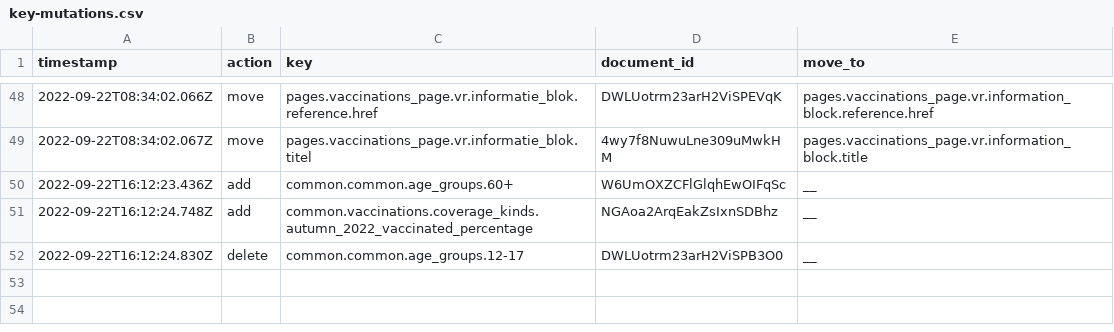
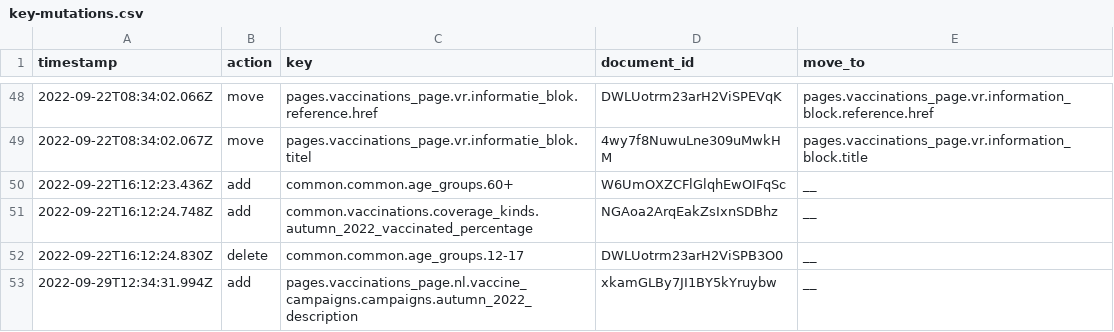
Before and after one commit to jorrikklijnsma/nl-covid19-data-dashboard, a CSV file: packages/cms/src/lokalize/key-mutations.csv, drawn as a sheet; only a part is shown, gaps mark what is left out; the diff names each change by its address in the sheet, - before the commit and + after, or states it on an @@ line.

Commit message:
COR-1057 Schema adjustments (#4435)
* fix: raise maxItems for vaccine_coverage_per_age_group

* fix: raise maxItems for vaccine_coverage_per_age_group

* fix: use correct amount of municipalities in schemas

* Added 'niet van toepassing' availability to the schema's

* Added type for schema changes

* update schema's and added archived key

* Added right descirption naming

* Take a 0 percentage in count and only showing 'n.v.t.' when having 'null' data.

Co-authored-by: VWSCoronaDashboard24 <VWSCoronaDashboard24@users.noreply.github.com>
Co-authored-by: VWSCoronaDashboard18 <93984341+VWSCoronaDashboard18@users.noreply.github.com>

```diff
--- a/packages/cms/src/lokalize/key-mutations.csv
+++ b/packages/cms/src/lokalize/key-mutations.csv
+row 53: 2022-09-29T12:34:31.994Z | add | pages.vaccinations_page.nl.vaccine_campaigns.campaigns.autumn_2022_description | xkamGLBy7JI1BY5kYruybw | __
```
Also changed, not shown: 8 other files.
